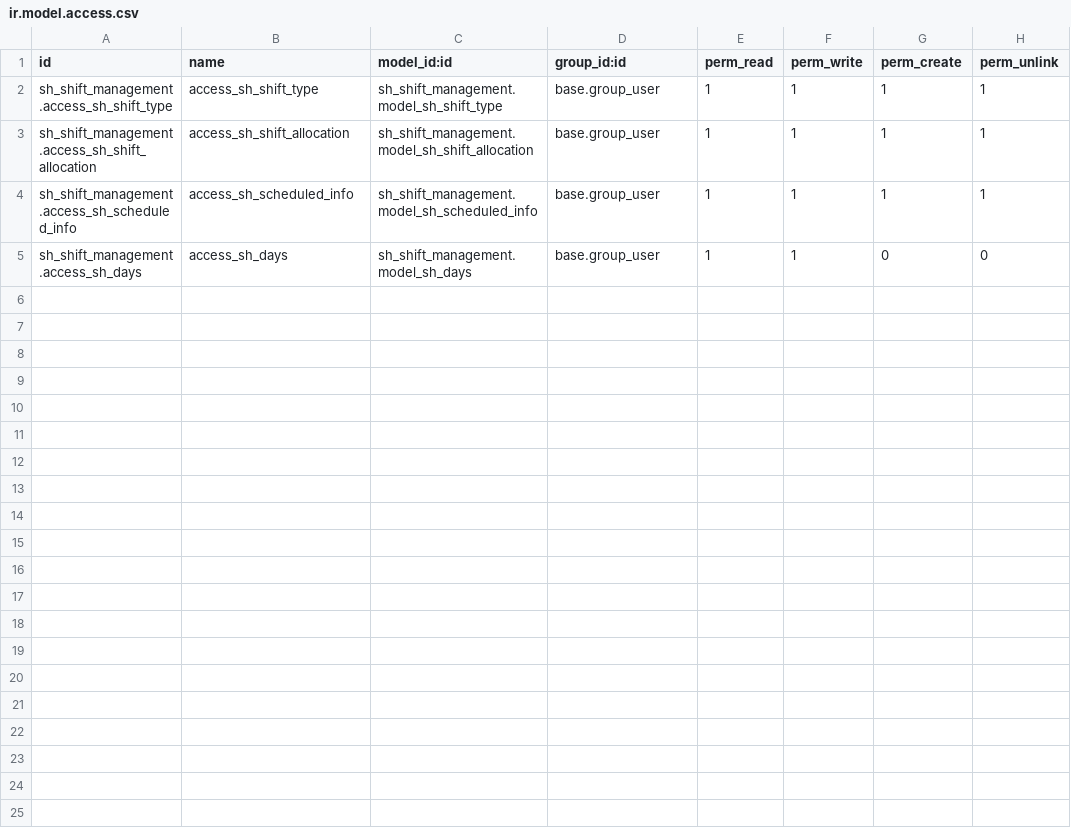
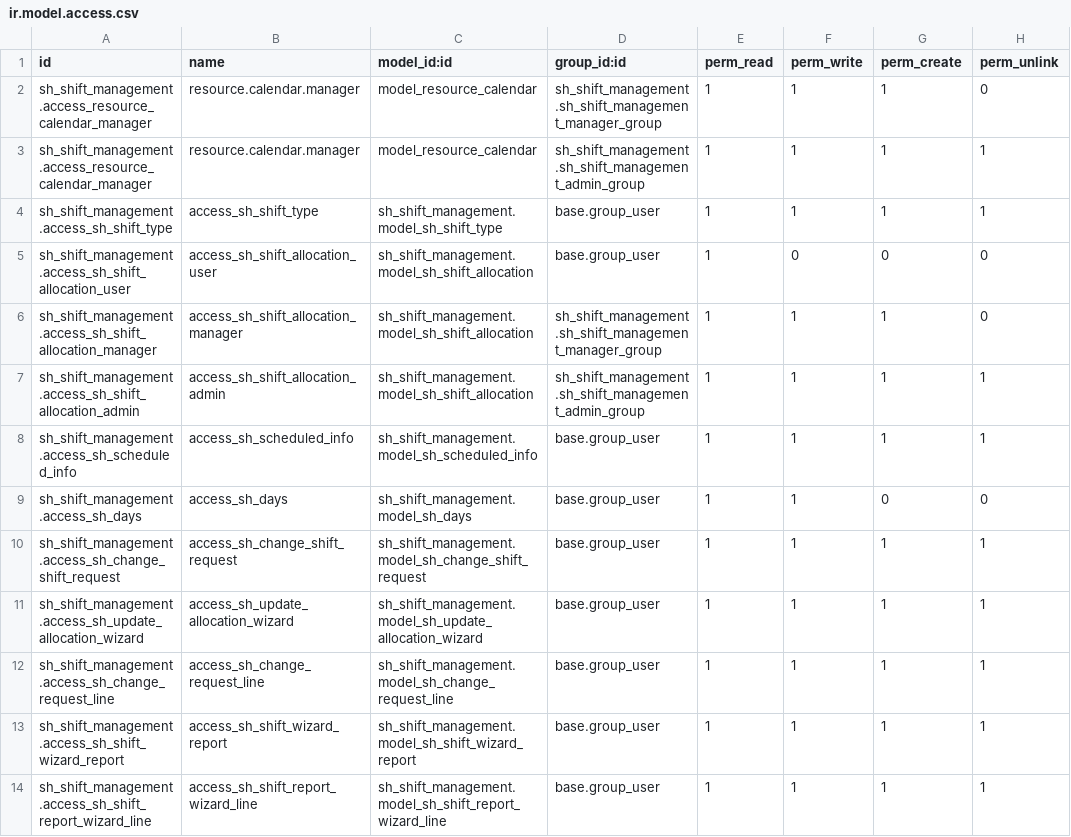
Before and after one commit to meetg-softhealer/Github, a CSV file: python_custom_modules/sh_shift_management/security/ir.model.access.csv, drawn as a sheet.

Commit message:
[ADD] Completed the shift management till reports

```diff
--- a/python_custom_modules/sh_shift_management/security/ir.model.access.csv
+++ b/python_custom_modules/sh_shift_management/security/ir.model.access.csv
@@ -1,5 +1,14 @@
 id,name,model_id:id,group_id:id,perm_read,perm_write,perm_create,perm_unlink
+sh_shift_management.access_resource_calendar_manager,resource.calendar.manager,model_resource_calendar,sh_shift_management.sh_shift_management_manager_group,1,1,1,0
+sh_shift_management.access_resource_calendar_manager,resource.calendar.manager,model_resource_calendar,sh_shift_management.sh_shift_management_admin_group,1,1,1,1
 sh_shift_management.access_sh_shift_type,access_sh_shift_type,sh_shift_management.model_sh_shift_type,base.group_user,1,1,1,1
-sh_shift_management.access_sh_shift_allocation,access_sh_shift_allocation,sh_shift_management.model_sh_shift_allocation,base.group_user,1,1,1,1
+sh_shift_management.access_sh_shift_allocation_user,access_sh_shift_allocation_user,sh_shift_management.model_sh_shift_allocation,base.group_user,1,0,0,0
+sh_shift_management.access_sh_shift_allocation_manager,access_sh_shift_allocation_manager,sh_shift_management.model_sh_shift_allocation,sh_shift_management.sh_shift_management_manager_group,1,1,1,0
+sh_shift_management.access_sh_shift_allocation_admin,access_sh_shift_allocation_admin,sh_shift_management.model_sh_shift_allocation,sh_shift_management.sh_shift_management_admin_group,1,1,1,1
 sh_shift_management.access_sh_scheduled_info,access_sh_scheduled_info,sh_shift_management.model_sh_scheduled_info,base.group_user,1,1,1,1
 sh_shift_management.access_sh_days,access_sh_days,sh_shift_management.model_sh_days,base.group_user,1,1,0,0
+sh_shift_management.access_sh_change_shift_request,access_sh_change_shift_request,sh_shift_management.model_sh_change_shift_request,base.group_user,1,1,1,1
+sh_shift_management.access_sh_update_allocation_wizard,access_sh_update_allocation_wizard,sh_shift_management.model_sh_update_allocation_wizard,base.group_user,1,1,1,1
+sh_shift_management.access_sh_change_request_line,access_sh_change_request_line,sh_shift_management.model_sh_change_request_line,base.group_user,1,1,1,1
+sh_shift_management.access_sh_shift_wizard_report,access_sh_shift_wizard_report,sh_shift_management.model_sh_shift_wizard_report,base.group_user,1,1,1,1
+sh_shift_management.access_sh_shift_report_wizard_line,access_sh_shift_report_wizard_line,sh_shift_management.model_sh_shift_report_wizard_line,base.group_user,1,1,1,1
```
Also changed, not shown: 28 other files.
